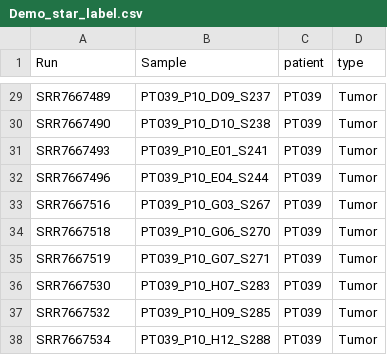
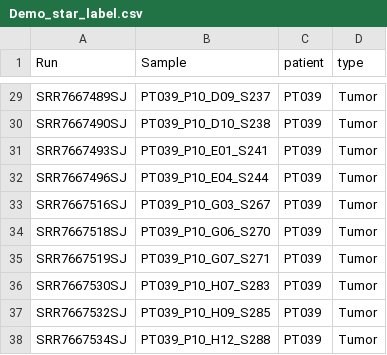
Before and after one commit to xryanglab/SCASL, a CSV file: data/Demo_star_label.csv, drawn as a sheet; only a part is shown, gaps mark what is left out; the diff covers the shown part only; the diff names each change by its address in the sheet, - before the commit and + after, or states it on an @@ line.

```diff
--- a/data/Demo_star_label.csv
+++ b/data/Demo_star_label.csv
-A29 (Run): SRR7667489
+A29 (Run): SRR7667489SJ
-A30 (Run): SRR7667490
+A30 (Run): SRR7667490SJ
-A31 (Run): SRR7667493
+A31 (Run): SRR7667493SJ
-A32 (Run): SRR7667496
+A32 (Run): SRR7667496SJ
-A33 (Run): SRR7667516
+A33 (Run): SRR7667516SJ
-A34 (Run): SRR7667518
+A34 (Run): SRR7667518SJ
-A35 (Run): SRR7667519
+A35 (Run): SRR7667519SJ
-A36 (Run): SRR7667530
+A36 (Run): SRR7667530SJ
-A37 (Run): SRR7667532
+A37 (Run): SRR7667532SJ
-A38 (Run): SRR7667534
+A38 (Run): SRR7667534SJ
```
Also changed, not shown: 27 edited cells elsewhere in this file.
